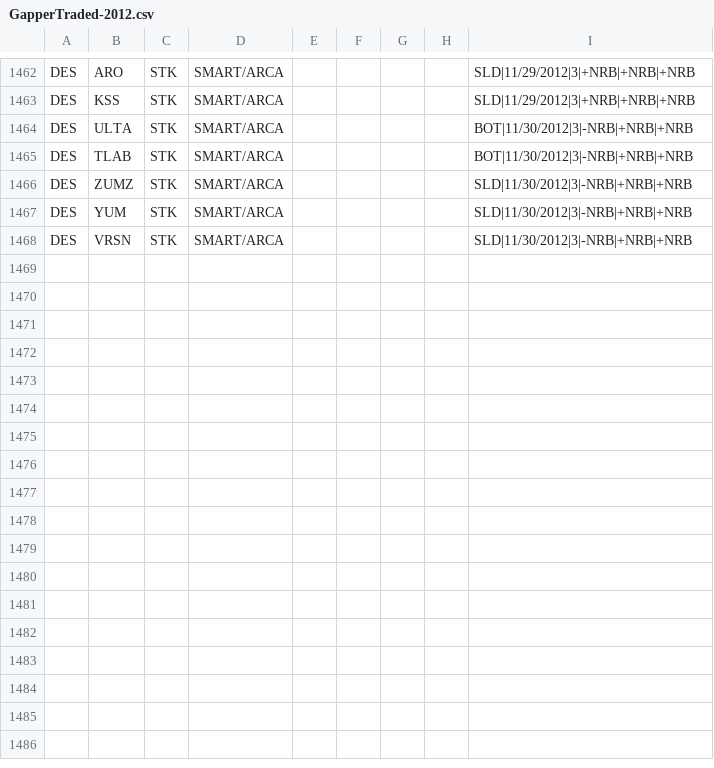
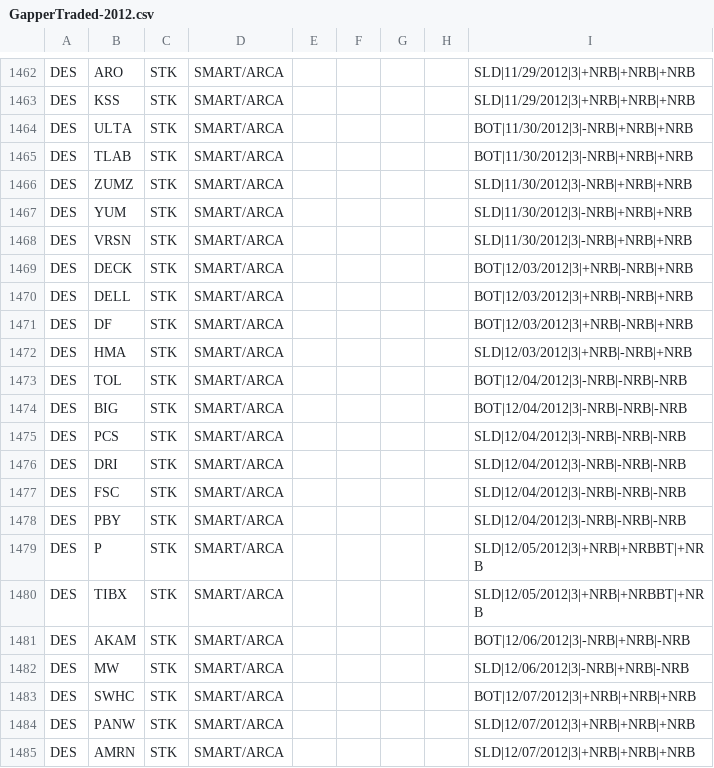
Before and after one commit to trade-manager/trade-manager, a CSV file: db/GapperTraded-2012.csv, drawn as a sheet; only a part is shown, gaps mark what is left out; the diff names each change by its address in the sheet, - before the commit and + after, or states it on an @@ line.

Commit message:
weekly updates to gappers

```diff
--- a/db/GapperTraded-2012.csv
+++ b/db/GapperTraded-2012.csv
+row 1469: DES | DECK | STK | SMART/ARCA |  |  |  |  | BOT|12/03/2012|3|+NRB|-NRB|+NRB
+row 1470: DES | DELL | STK | SMART/ARCA |  |  |  |  | BOT|12/03/2012|3|+NRB|-NRB|+NRB
+row 1471: DES | DF | STK | SMART/ARCA |  |  |  |  | BOT|12/03/2012|3|+NRB|-NRB|+NRB
+row 1472: DES | HMA | STK | SMART/ARCA |  |  |  |  | SLD|12/03/2012|3|+NRB|-NRB|+NRB
+row 1473: DES | TOL | STK | SMART/ARCA |  |  |  |  | BOT|12/04/2012|3|-NRB|-NRB|-NRB
+row 1474: DES | BIG | STK | SMART/ARCA |  |  |  |  | BOT|12/04/2012|3|-NRB|-NRB|-NRB
+row 1475: DES | PCS | STK | SMART/ARCA |  |  |  |  | SLD|12/04/2012|3|-NRB|-NRB|-NRB
+row 1476: DES | DRI | STK | SMART/ARCA |  |  |  |  | SLD|12/04/2012|3|-NRB|-NRB|-NRB
+row 1477: DES | FSC | STK | SMART/ARCA |  |  |  |  | SLD|12/04/2012|3|-NRB|-NRB|-NRB
+row 1478: DES | PBY | STK | SMART/ARCA |  |  |  |  | SLD|12/04/2012|3|-NRB|-NRB|-NRB
+row 1479: DES | P | STK | SMART/ARCA |  |  |  |  | SLD|12/05/2012|3|+NRB|+NRBBT|+NRB
+row 1480: DES | TIBX | STK | SMART/ARCA |  |  |  |  | SLD|12/05/2012|3|+NRB|+NRBBT|+NRB
+row 1481: DES | AKAM | STK | SMART/ARCA |  |  |  |  | BOT|12/06/2012|3|-NRB|+NRB|-NRB
+row 1482: DES | MW | STK | SMART/ARCA |  |  |  |  | SLD|12/06/2012|3|-NRB|+NRB|-NRB
+row 1483: DES | SWHC | STK | SMART/ARCA |  |  |  |  | BOT|12/07/2012|3|+NRB|+NRB|+NRB
+row 1484: DES | PANW | STK | SMART/ARCA |  |  |  |  | SLD|12/07/2012|3|+NRB|+NRB|+NRB
+row 1485: DES | AMRN | STK | SMART/ARCA |  |  |  |  | SLD|12/07/2012|3|+NRB|+NRB|+NRB
```
Also changed, not shown: 1 other file.
